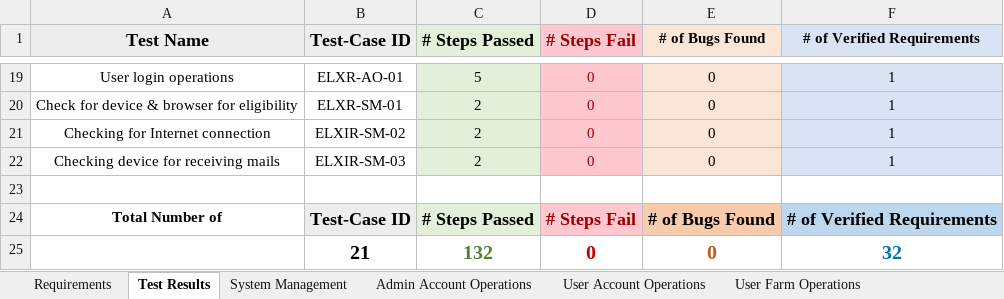
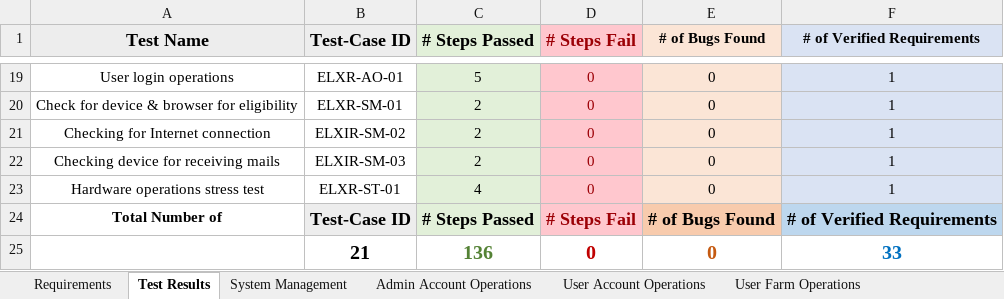
Before and after one commit to IoTFarming-CTISTeam3/Elixir-Documentation, an Excel workbook: Test Reports and Test Cases/ELIXIR_TEST_CASE.xlsx, sheet Test Results, drawn as a sheet; only a part is shown, gaps mark what is left out; values as stored, in another font and other column widths than the file's, no borders; the diff names each change by its address in the sheet, - before the commit and + after, or states it on an @@ line.

Commit message:
Add test case for stress testing

```diff
--- a/Test Reports and Test Cases/ELIXIR_TEST_CASE.xlsx (sheet Test Results)
+++ b/Test Reports and Test Cases/ELIXIR_TEST_CASE.xlsx (sheet Test Results)
-row 23: (empty)
+row 23: Hardware operations stress test | ELXR-ST-01 | 4 | 0 | 0 | 1
-C23 fill: none
+C23 fill: #E2F0D9
-D23 fill: none
+D23 fill: #FFC7CE
-E23 fill: none
+E23 fill: #FBE5D6
-F23 fill: none
+F23 fill: #DAE3F3
-C25 (# Steps Passed): 132
+C25 (# Steps Passed): 136
-F25 (# of Verified Requirements): 32
+F25 (# of Verified Requirements): 33
```
Also changed, not shown: sheet Requirements, other sheet tabs, formulas that keep their value.
